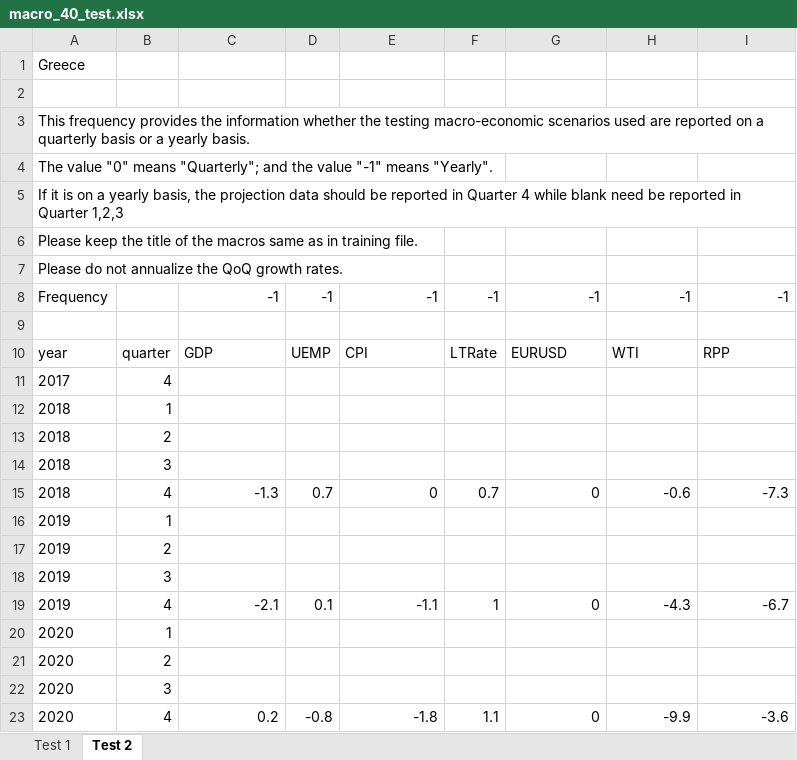
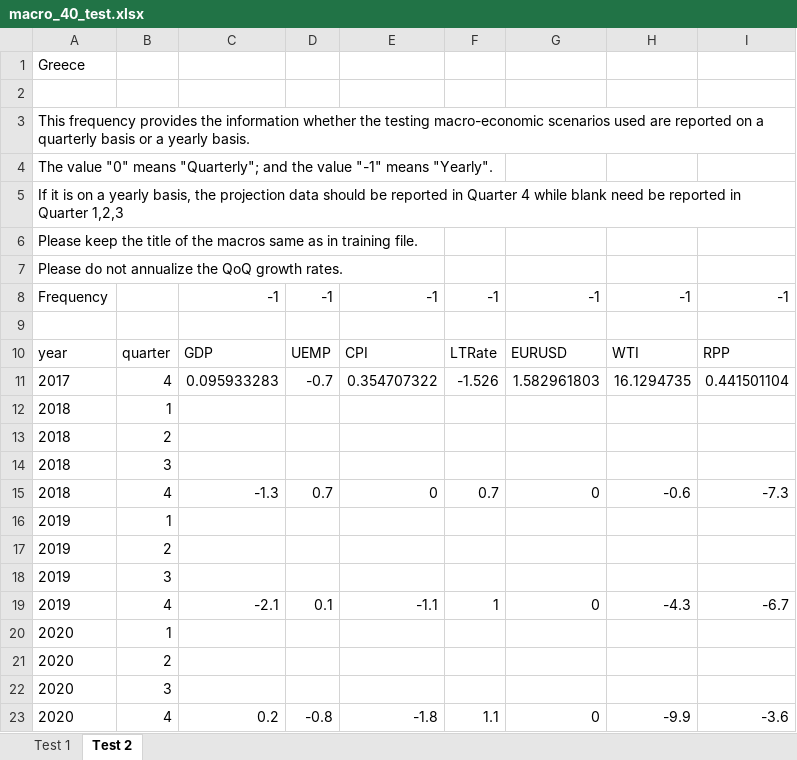
Before and after one commit to jchanlauimf/EBA, an Excel workbook: Testing/macro_40_test.xlsx, sheet Test 2, drawn as a sheet; values as stored, in another font and other column widths than the file's, no borders; removed rows and columns are numbered as before the commit, all else as after; the diff names each change by its address in the sheet, - before the commit and + after, or states it on an @@ line.

```diff
--- a/Testing/macro_40_test.xlsx (sheet Test 2)
+++ b/Testing/macro_40_test.xlsx (sheet Test 2)
-row 11: 2017 | 4
+row 11: 2017 | 4 | 0.095933283 | -0.7 | 0.354707322 | -1.526 | 1.582961803 | 16.1294735 | 0.441501104
```
Also changed, not shown: sheet Test 1, Testing/macro_23_test.xlsx, Testing/macro_25_test.xlsx, 30 other files.
